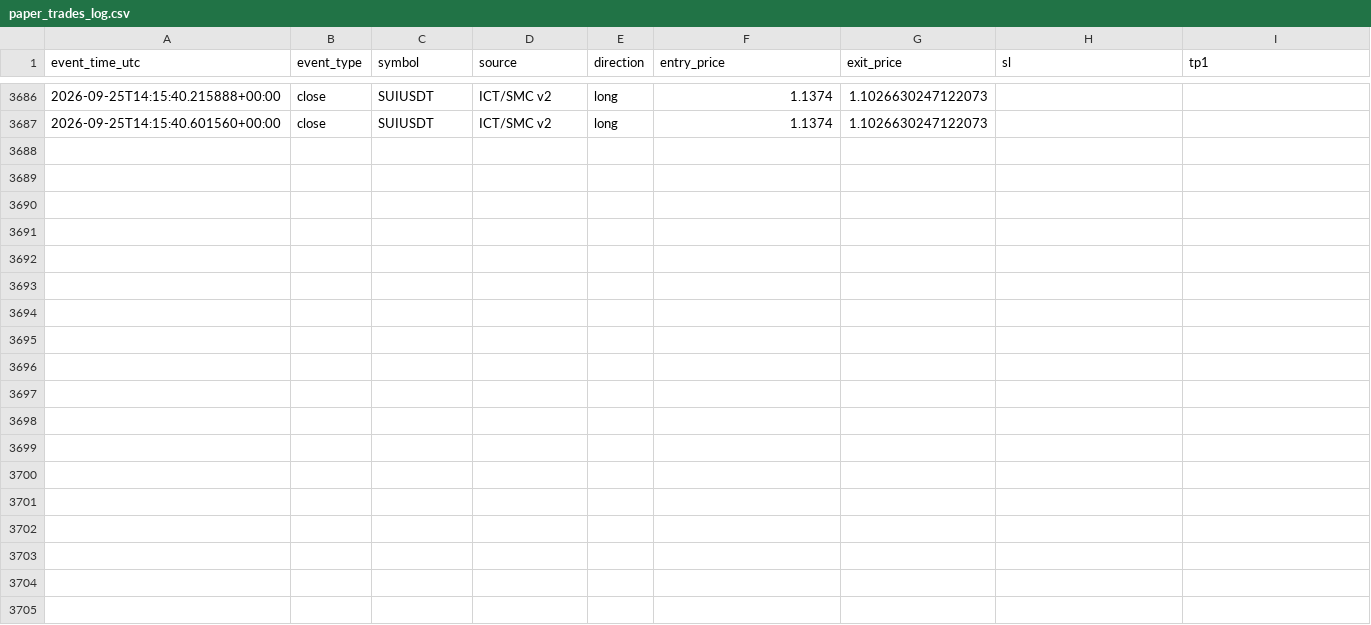
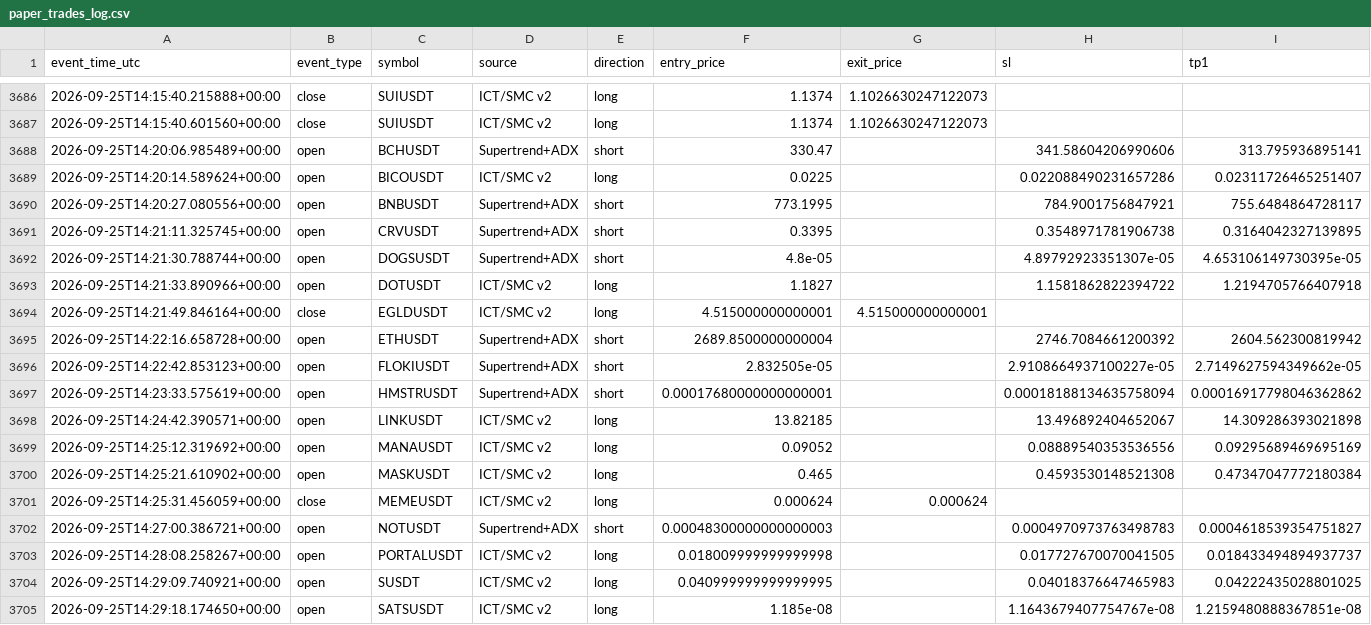
Before and after one commit to amirtorofi-sketch/tabdeal-usdt-live-trading-ready, a CSV file: bot2_live/paper_trades_log.csv, drawn as a sheet; only a part is shown, gaps mark what is left out; rows hold the shown columns only; the diff names each change by its address in the sheet, - before the commit and + after, or states it on an @@ line.

Commit message:
update bot2 state/paper log [skip ci]

```diff
--- a/bot2_live/paper_trades_log.csv
+++ b/bot2_live/paper_trades_log.csv
+row 3688: 2026-09-25T14:20:06.985489+00:00 | open | BCHUSDT | Supertrend+ADX | short | 330.47 |  | 341.58604206990606 | 313.795936895141
+row 3689: 2026-09-25T14:20:14.589624+00:00 | open | BICOUSDT | ICT/SMC v2 | long | 0.0225 |  | 0.022088490231657286 | 0.02311726465251407
+row 3690: 2026-09-25T14:20:27.080556+00:00 | open | BNBUSDT | Supertrend+ADX | short | 773.1995 |  | 784.9001756847921 | 755.6484864728117
+row 3691: 2026-09-25T14:21:11.325745+00:00 | open | CRVUSDT | Supertrend+ADX | short | 0.3395 |  | 0.3548971781906738 | 0.3164042327139895
+row 3692: 2026-09-25T14:21:30.788744+00:00 | open | DOGSUSDT | Supertrend+ADX | short | 4.8e-05 |  | 4.89792923351307e-05 | 4.653106149730395e-05
+row 3693: 2026-09-25T14:21:33.890966+00:00 | open | DOTUSDT | ICT/SMC v2 | long | 1.1827 |  | 1.1581862822394722 | 1.2194705766407918
+row 3694: 2026-09-25T14:21:49.846164+00:00 | close | EGLDUSDT | ICT/SMC v2 | long | 4.515000000000001 | 4.515000000000001
+row 3695: 2026-09-25T14:22:16.658728+00:00 | open | ETHUSDT | Supertrend+ADX | short | 2689.8500000000004 |  | 2746.7084661200392 | 2604.562300819942
+row 3696: 2026-09-25T14:22:42.853123+00:00 | open | FLOKIUSDT | Supertrend+ADX | short | 2.832505e-05 |  | 2.9108664937100227e-05 | 2.7149627594349662e-05
+row 3697: 2026-09-25T14:23:33.575619+00:00 | open | HMSTRUSDT | Supertrend+ADX | short | 0.00017680000000000001 |  | 0.00018188134635758094 | 0.00016917798046362862
+row 3698: 2026-09-25T14:24:42.390571+00:00 | open | LINKUSDT | ICT/SMC v2 | long | 13.82185 |  | 13.496892404652067 | 14.309286393021898
+row 3699: 2026-09-25T14:25:12.319692+00:00 | open | MANAUSDT | ICT/SMC v2 | long | 0.09052 |  | 0.08889540353536556 | 0.09295689469695169
+row 3700: 2026-09-25T14:25:21.610902+00:00 | open | MASKUSDT | ICT/SMC v2 | long | 0.465 |  | 0.4593530148521308 | 0.47347047772180384
+row 3701: 2026-09-25T14:25:31.456059+00:00 | close | MEMEUSDT | ICT/SMC v2 | long | 0.000624 | 0.000624
+row 3702: 2026-09-25T14:27:00.386721+00:00 | open | NOTUSDT | Supertrend+ADX | short | 0.00048300000000000003 |  | 0.0004970973763498783 | 0.0004618539354751827
+row 3703: 2026-09-25T14:28:08.258267+00:00 | open | PORTALUSDT | ICT/SMC v2 | long | 0.018009999999999998 |  | 0.017727670070041505 | 0.018433494894937737
+row 3704: 2026-09-25T14:29:09.740921+00:00 | open | SUSDT | ICT/SMC v2 | long | 0.040999999999999995 |  | 0.04018376647465983 | 0.04222435028801025
+row 3705: 2026-09-25T14:29:18.174650+00:00 | open | SATSUSDT | ICT/SMC v2 | long | 1.185e-08 |  | 1.1643679407754767e-08 | 1.2159480888367851e-08
```
Also changed, not shown: 1 other file.
